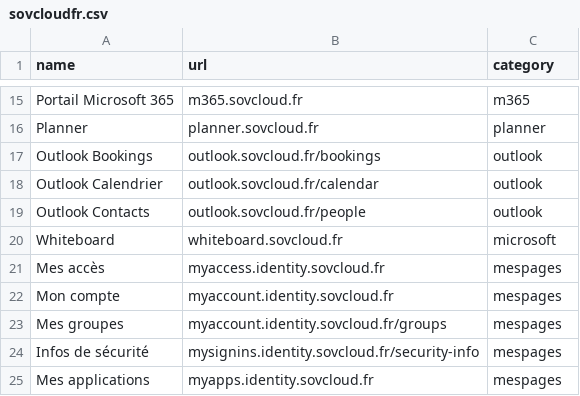
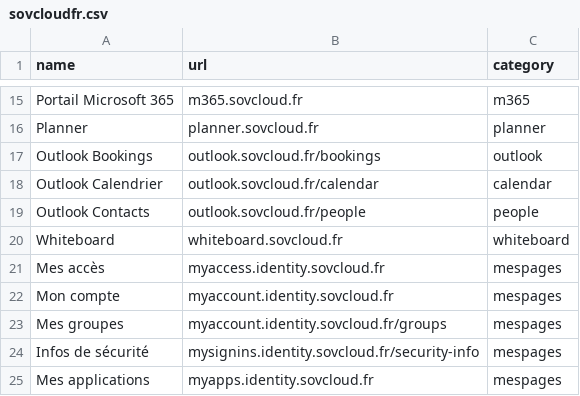
Before and after one commit to leobouard/leobouard.github.io, a CSV file: _data/sovcloudfr.csv, drawn as a sheet; only a part is shown, gaps mark what is left out.

Commit message:
Update entries in sovcloudfr.csv

```diff
--- a/_data/sovcloudfr.csv
+++ b/_data/sovcloudfr.csv
@@ -17,5 +17,5 @@ Planner,planner.sovcloud.fr,planner
 Outlook Bookings,outlook.sovcloud.fr/bookings,outlook
-Outlook Calendrier,outlook.sovcloud.fr/calendar,outlook
-Outlook Contacts,outlook.sovcloud.fr/people,outlook
-Whiteboard,whiteboard.sovcloud.fr,microsoft
+Outlook Calendrier,outlook.sovcloud.fr/calendar,calendar
+Outlook Contacts,outlook.sovcloud.fr/people,people
+Whiteboard,whiteboard.sovcloud.fr,whiteboard
 Mes accès,myaccess.identity.sovcloud.fr,mespages
```
